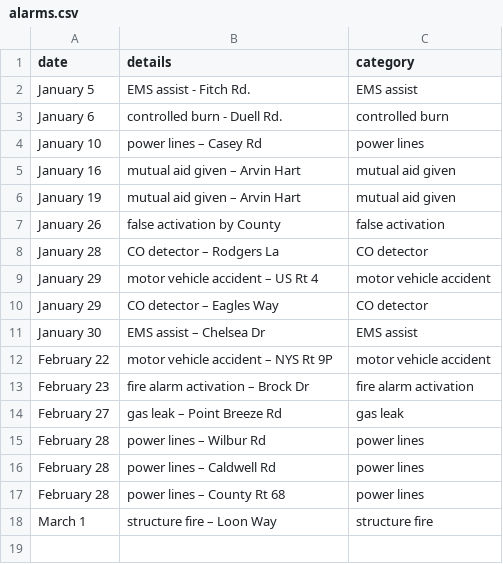
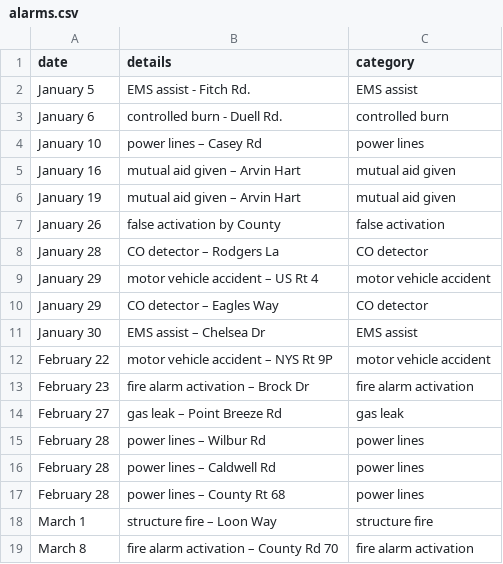
Before and after one commit to mterwill/qsfd.com, a CSV file: _data/alarms.csv, drawn as a sheet.

Commit message:
Update alarms.csv
March 8 alarm

```diff
--- a/_data/alarms.csv
+++ b/_data/alarms.csv
@@ -18 +18,2 @@ February 28,power lines – County Rt 68,power lines
 March 1,structure fire – Loon Way,structure fire
+March 8,fire alarm activation – County Rd 70,fire alarm activation
```
